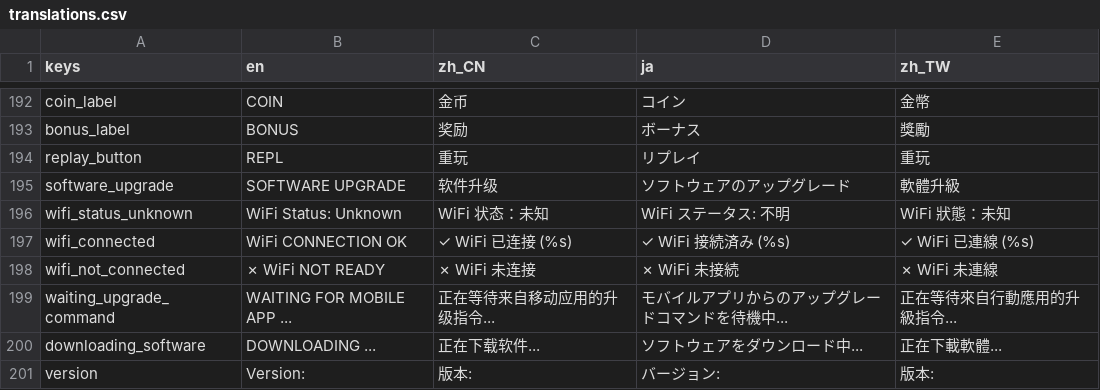
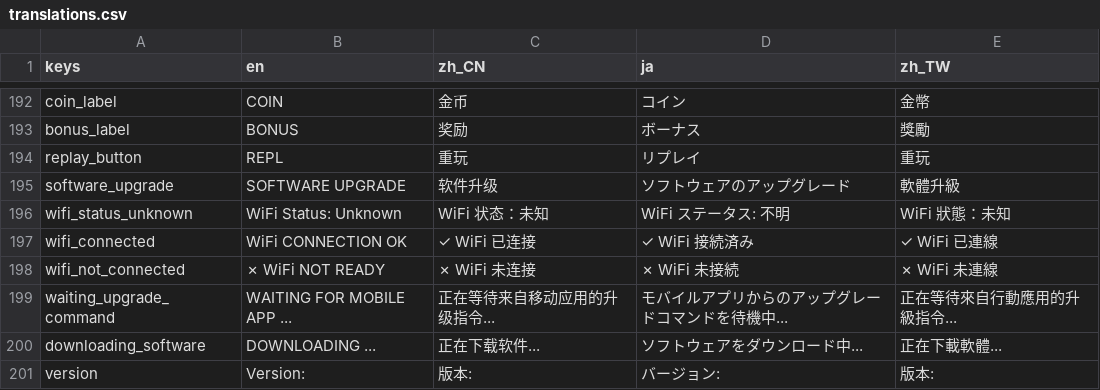
Before and after one commit to 1733208392/flextrikeIOS, a CSV file: FlexTargetGodot/translations/translations.csv, drawn as a sheet; only a part is shown, gaps mark what is left out.

```diff
--- a/FlexTargetGodot/translations/translations.csv
+++ b/FlexTargetGodot/translations/translations.csv
@@ -690,3 +690,3 @@ software_upgrade,SOFTWARE UPGRADE,软件升级,ソフトウェアのアップグ
 wifi_status_unknown,"WiFi Status: Unknown","WiFi 状态：未知","WiFi ステータス: 不明","WiFi 狀態：未知"
-wifi_connected,"WiFi CONNECTION OK","✓ WiFi 已连接 (%s)","✓ WiFi 接続済み (%s)","✓ WiFi 已連線 (%s)"
+wifi_connected,"WiFi CONNECTION OK","✓ WiFi 已连接","✓ WiFi 接続済み","✓ WiFi 已連線"
 wifi_not_connected,"✗ WiFi NOT READY","✗ WiFi 未连接","✗ WiFi 未接続","✗ WiFi 未連線"
```
Also changed, not shown: 2 other files.
